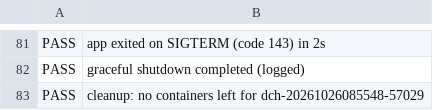
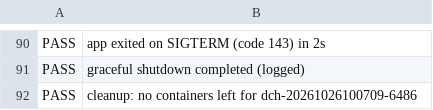
Before and after one commit to muhammadallee/dc-platform, a TSV file: docs/production-readiness/phase-01-core-errors/evidence/consumer/run-2/assertions.tsv, drawn as a sheet; only a part is shown, gaps mark what is left out; the diff covers the shown part only.

```diff
--- a/docs/production-readiness/phase-01-core-errors/evidence/consumer/run-2/assertions.tsv
+++ b/docs/production-readiness/phase-01-core-errors/evidence/consumer/run-2/assertions.tsv
@@ -82,2 +91,2 @@ PASS	app exited on SIGTERM (code 143) in 2s
 PASS	graceful shutdown completed (logged)
-PASS	cleanup: no containers left for dch-20261026085548-57029
+PASS	cleanup: no containers left for dch-20261026100709-6486
```
Also changed, not shown: 9 added rows and 2 edited cells elsewhere in this file, docs/production-readiness/phase-01-core-errors/evidence/consumer/run-1/assertions.tsv, docs/production-readiness/phase-01-core-errors/evidence/consumer/run-3/assertions.tsv, 53 other files.
